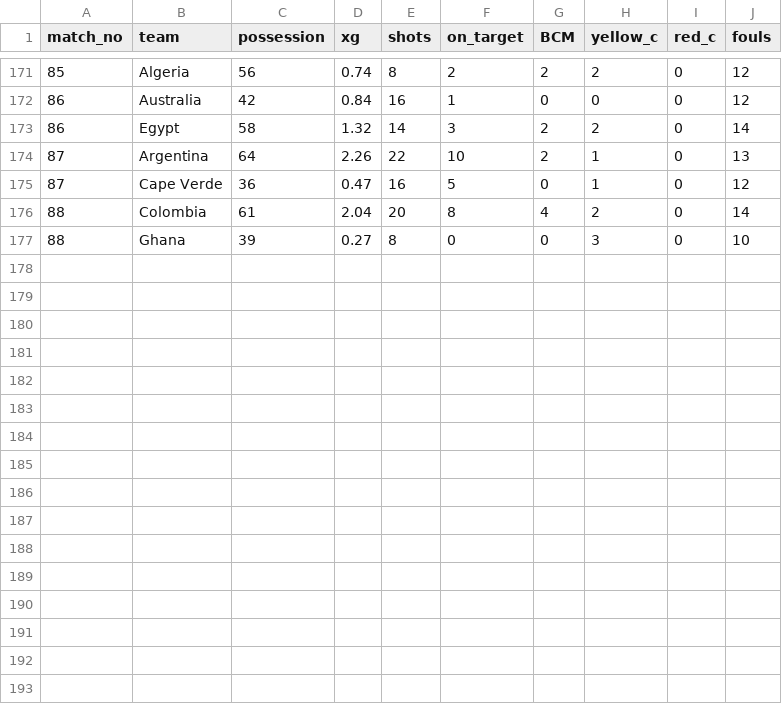
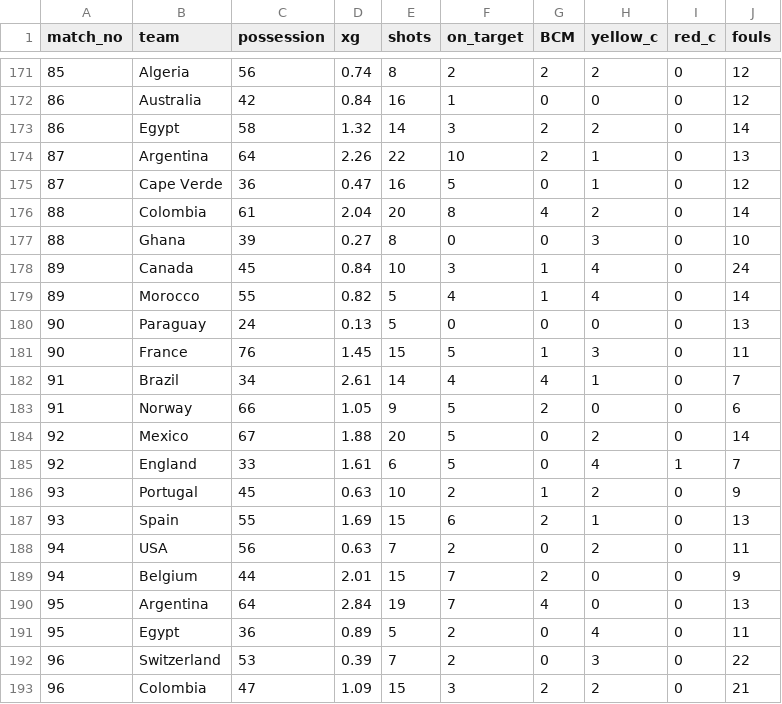
Before and after one commit to sahilmore02/FIFA-World-Cup-2026-Analytics, a CSV file: DATA/match_stats.csv, drawn as a sheet; only a part is shown, gaps mark what is left out; the diff names each change by its address in the sheet, - before the commit and + after, or states it on an @@ line.

```diff
--- a/DATA/match_stats.csv
+++ b/DATA/match_stats.csv
+row 178: 89 | Canada | 45 | 0.84 | 10 | 3 | 1 | 4 | 0 | 24
+row 179: 89 | Morocco | 55 | 0.82 | 5 | 4 | 1 | 4 | 0 | 14
+row 180: 90 | Paraguay | 24 | 0.13 | 5 | 0 | 0 | 0 | 0 | 13
+row 181: 90 | France | 76 | 1.45 | 15 | 5 | 1 | 3 | 0 | 11
+row 182: 91 | Brazil | 34 | 2.61 | 14 | 4 | 4 | 1 | 0 | 7
+row 183: 91 | Norway | 66 | 1.05 | 9 | 5 | 2 | 0 | 0 | 6
+row 184: 92 | Mexico | 67 | 1.88 | 20 | 5 | 0 | 2 | 0 | 14
+row 185: 92 | England | 33 | 1.61 | 6 | 5 | 0 | 4 | 1 | 7
+row 186: 93 | Portugal | 45 | 0.63 | 10 | 2 | 1 | 2 | 0 | 9
+row 187: 93 | Spain | 55 | 1.69 | 15 | 6 | 2 | 1 | 0 | 13
+row 188: 94 | USA | 56 | 0.63 | 7 | 2 | 0 | 2 | 0 | 11
+row 189: 94 | Belgium | 44 | 2.01 | 15 | 7 | 2 | 0 | 0 | 9
+row 190: 95 | Argentina | 64 | 2.84 | 19 | 7 | 4 | 0 | 0 | 13
+row 191: 95 | Egypt | 36 | 0.89 | 5 | 2 | 0 | 4 | 0 | 11
+row 192: 96 | Switzerland | 53 | 0.39 | 7 | 2 | 0 | 3 | 0 | 22
+row 193: 96 | Colombia | 47 | 1.09 | 15 | 3 | 2 | 2 | 0 | 21
```
Also changed, not shown: DATA/goals.csv, DATA/matches.csv, 5 other files.
